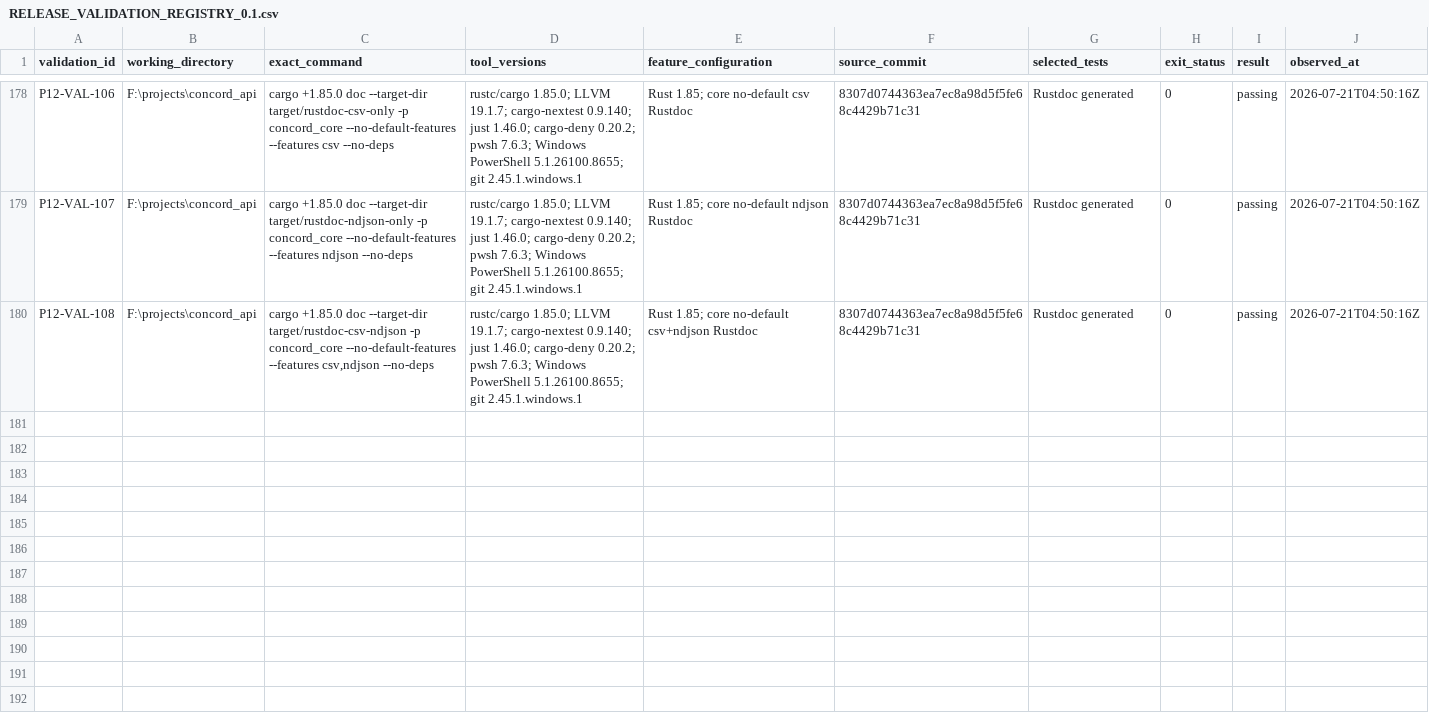
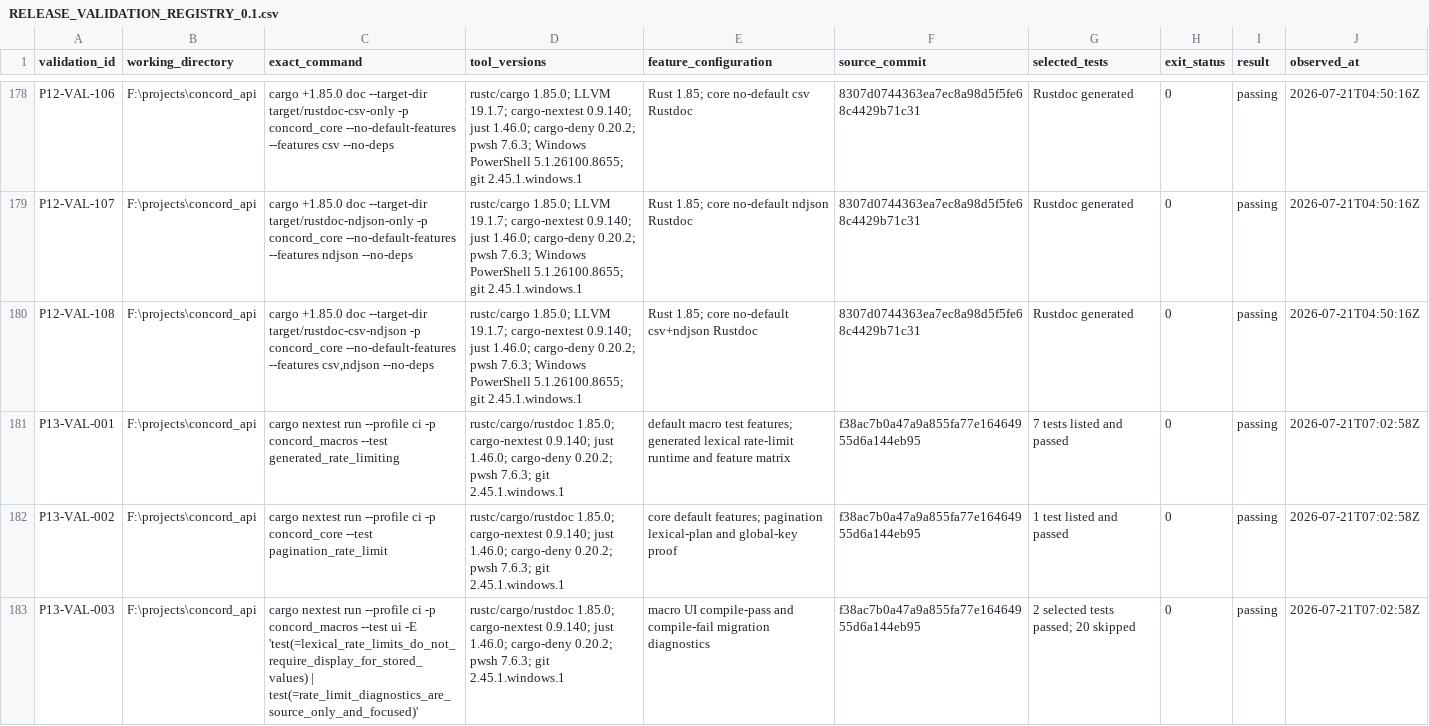
Before and after one commit to gqsnt/concord_api, a CSV file: docs/conformance/RELEASE_VALIDATION_REGISTRY_0.1.csv, drawn as a sheet; only a part is shown, gaps mark what is left out; the diff names each change by its address in the sheet, - before the commit and + after, or states it on an @@ line.

```diff
--- a/docs/conformance/RELEASE_VALIDATION_REGISTRY_0.1.csv
+++ b/docs/conformance/RELEASE_VALIDATION_REGISTRY_0.1.csv
+row 181: P13-VAL-001 | F:\projects\concord_api | cargo nextest run --profile ci -p concord_macros --test generated_rate_limiting | rustc/cargo/rustdoc 1.85.0; cargo-nextest 0.9.140; just 1.46.0; cargo-deny 0.20.2; pwsh 7.6.3; git 2.45.1.windows.1 | default macro test features; generated lexical rate-limit runtime and feature matrix | f38ac7b0a47a9a855fa77e16464955d6a144eb95 | 7 tests listed and passed | 0 | passing | 2026-07-21T07:02:58Z
+row 182: P13-VAL-002 | F:\projects\concord_api | cargo nextest run --profile ci -p concord_core --test pagination_rate_limit | rustc/cargo/rustdoc 1.85.0; cargo-nextest 0.9.140; just 1.46.0; cargo-deny 0.20.2; pwsh 7.6.3; git 2.45.1.windows.1 | core default features; pagination lexical-plan and global-key proof | f38ac7b0a47a9a855fa77e16464955d6a144eb95 | 1 test listed and passed | 0 | passing | 2026-07-21T07:02:58Z
+row 183: P13-VAL-003 | F:\projects\concord_api | cargo nextest run --profile ci -p concord_macros --test ui -E 'test(=lexical_rate_limits_do_not_require_display_for_stored_values) | test(=rate_limit_diagnostics_are_source_only_and_focused)' | rustc/cargo/rustdoc 1.85.0; cargo-nextest 0.9.140; just 1.46.0; cargo-deny 0.20.2; pwsh 7.6.3; git 2.45.1.windows.1 | macro UI compile-pass and compile-fail migration diagnostics | f38ac7b0a47a9a855fa77e16464955d6a144eb95 | 2 selected tests passed; 20 skipped | 0 | passing | 2026-07-21T07:02:58Z
```
Also changed, not shown: docs/conformance/REQUIREMENT_COVERAGE_PLAN_0.1.csv, 6 other files.
